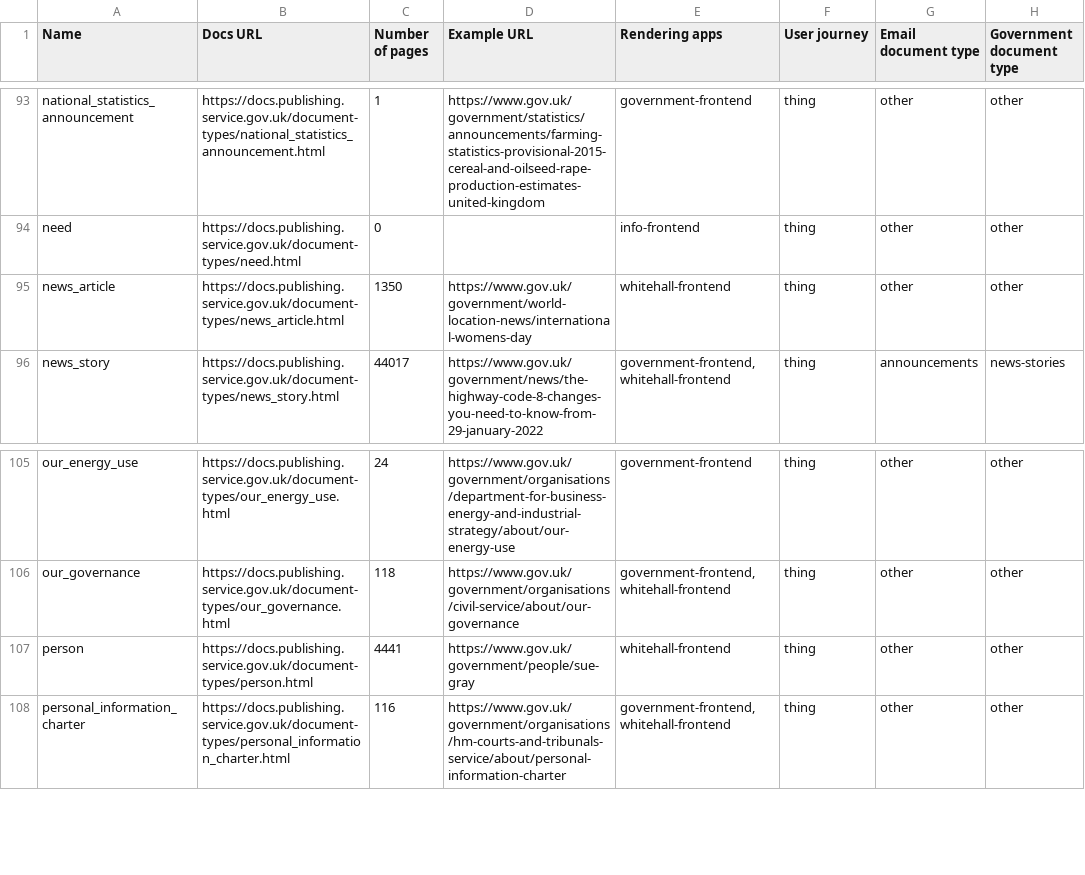
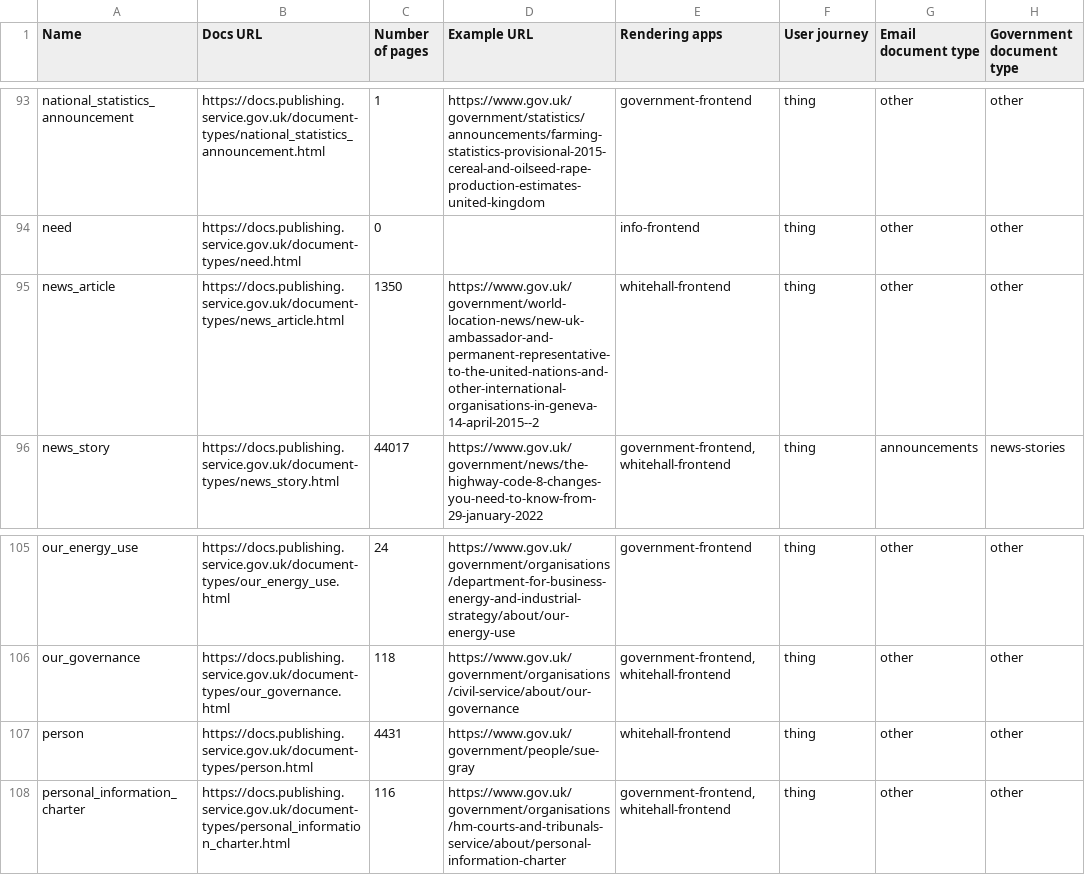
Before and after one commit to alphagov/govuk-developer-docs, a CSV file: document-types.csv, drawn as a sheet; only a part is shown, gaps mark what is left out; the diff names each change by its address in the sheet, - before the commit and + after, or states it on an @@ line.

```diff
--- a/document-types.csv
+++ b/document-types.csv
-D95 (Example URL): https://www.gov.uk/government/world-location-news/international-womens-day
+D95 (Example URL): https://www.gov.uk/government/world-location-news/new-uk-ambassador-and-permanent-representative-to-the-united-nations-and-other-international-organisations-in-geneva-14-april-2015--2
-C107 (Number of pages): 4441
+C107 (Number of pages): 4431
```
Also changed, not shown: 5 other files.
